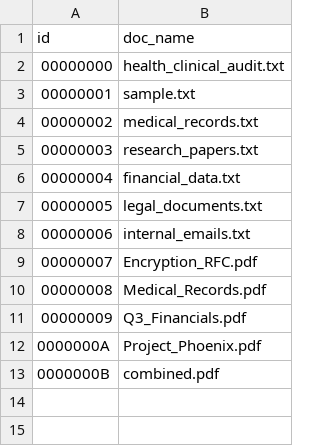
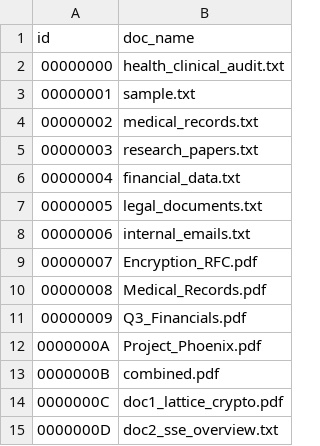
Before and after one commit to ANKIT-is-here/SRIC, a CSV file: data/id_to_doc.csv, drawn as a sheet.

```diff
--- a/data/id_to_doc.csv
+++ b/data/id_to_doc.csv
@@ -13 +13,3 @@ id,doc_name
 0000000B,combined.pdf
+0000000C,doc1_lattice_crypto.pdf
+0000000D,doc2_sse_overview.txt
```
Also changed, not shown: data/doc_to_id.csv, data/id_to_word.csv, 21 other files.
